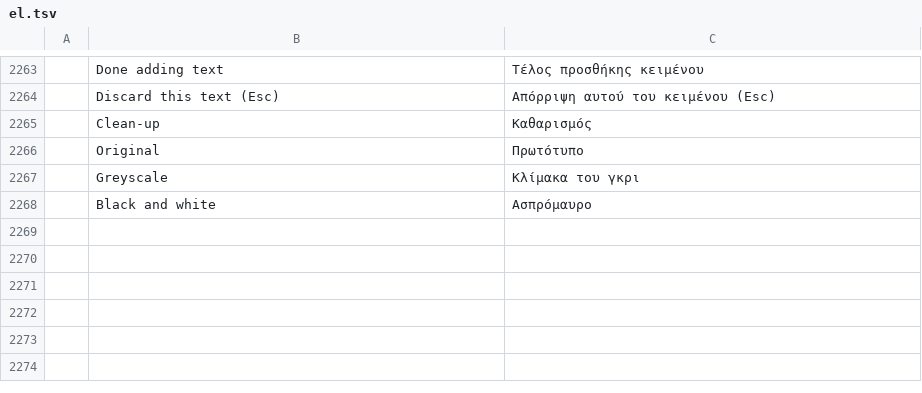
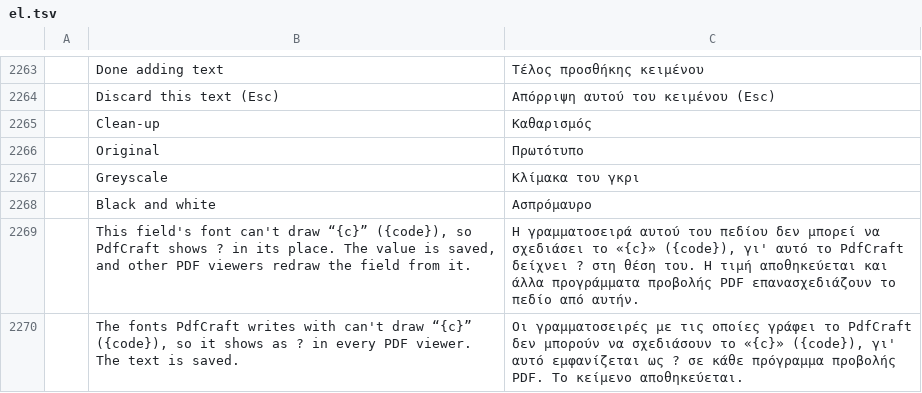
Before and after one commit to 23sati/pdfcraft, a TSV file: crates/ui-egui/src/i18n/el.tsv, drawn as a sheet; only a part is shown, gaps mark what is left out; the diff names each change by its address in the sheet, - before the commit and + after, or states it on an @@ line.

Commit message:
Catalogs: the two new can't-draw messages in Czech, Slovene, Kazakh, Turkish and Greek; refresh hashes

```diff
--- a/crates/ui-egui/src/i18n/el.tsv
+++ b/crates/ui-egui/src/i18n/el.tsv
+row 2269:  | This field's font can't draw “{c}” ({code}), so PdfCraft shows ? in its place. The value is saved, and other PDF viewers redraw the field from it. | Η γραμματοσειρά αυτού του πεδίου δεν μπορεί να σχεδιάσει το «{c}» ({code}), γι' αυτό το PdfCraft δείχνει ? στη θέση του. Η τιμή αποθηκεύεται και άλλα προγράμματα προβολής PDF επανασχεδιάζουν το πεδίο από αυτήν.
+row 2270:  | The fonts PdfCraft writes with can't draw “{c}” ({code}), so it shows as ? in every PDF viewer. The text is saved. | Οι γραμματοσειρές με τις οποίες γράφει το PdfCraft δεν μπορούν να σχεδιάσουν το «{c}» ({code}), γι' αυτό εμφανίζεται ως ? σε κάθε πρόγραμμα προβολής PDF. Το κείμενο αποθηκεύεται.
```
Also changed, not shown: crates/ui-egui/src/i18n/cs.tsv, crates/ui-egui/src/i18n/kk.tsv, 3 other files.
